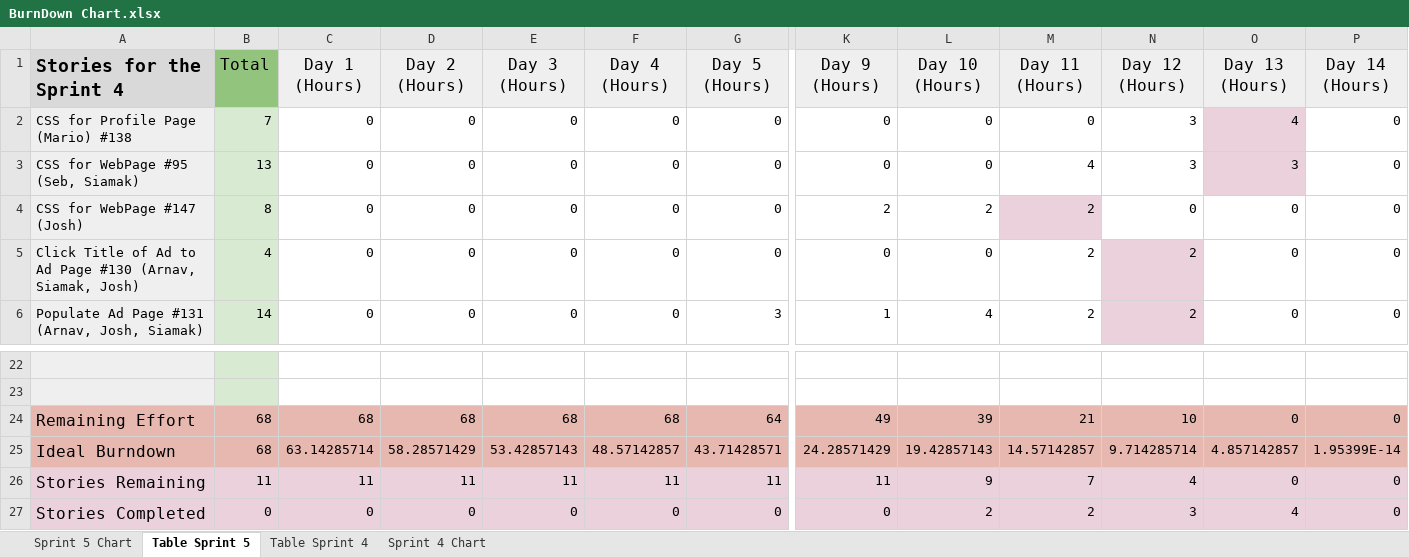
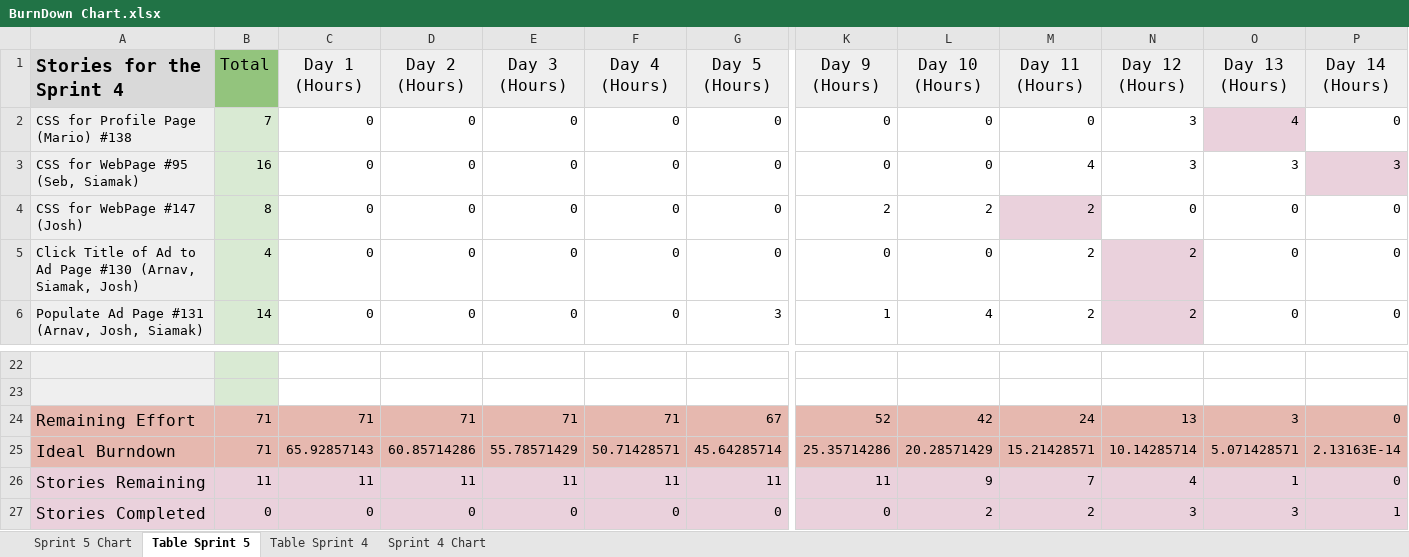
Before and after one commit to Songtone/SOEN341TEAMF, an Excel workbook: Project Management/BurnDown Charts/BurnDown Chart.xlsx, sheet Table Sprint 5, drawn as a sheet; only a part is shown, gaps mark what is left out; values as stored, in another font and other column widths than the file's, no borders; charts and pictures not drawn; removed rows and columns are numbered as before the commit, all else as after; rows hold the shown columns only; the diff names each change by its address in the sheet, - before the commit and + after, or states it on an @@ line.

Commit message:
Updated with the latest for sprint 5

```diff
--- a/Project Management/BurnDown Charts/BurnDown Chart.xlsx (sheet Table Sprint 5)
+++ b/Project Management/BurnDown Charts/BurnDown Chart.xlsx (sheet Table Sprint 5)
-B3 (Total): 13
+B3 (Total): 16
-O3 fill: #EAD1DC
+O3 fill: none
-P3 (Day 14 (Hours)): 0
+P3 (Day 14 (Hours)): 3
-P3 fill: none
+P3 fill: #EAD1DC
-row 24: Remaining Effort | 68 | 68 | 68 | 68 | 68 | 64 | 49 | 39 | 21 | 10 | 0 | 0
-row 25: Ideal Burndown | 68 | 63.14285714 | 58.28571429 | 53.42857143 | 48.57142857 | 43.71428571 | 24.28571429 | 19.42857143 | 14.57142857 | 9.714285714 | 4.857142857 | 1.95399E-14
+row 24: Remaining Effort | 71 | 71 | 71 | 71 | 71 | 67 | 52 | 42 | 24 | 13 | 3 | 0
+row 25: Ideal Burndown | 71 | 65.92857143 | 60.85714286 | 55.78571429 | 50.71428571 | 45.64285714 | 25.35714286 | 20.28571429 | 15.21428571 | 10.14285714 | 5.071428571 | 2.13163E-14
-O26 (Day 13 (Hours)): 0
+O26 (Day 13 (Hours)): 1
-O27 (Day 13 (Hours)): 4
+O27 (Day 13 (Hours)): 3
-P27 (Day 14 (Hours)): 0
+P27 (Day 14 (Hours)): 1
```
Also changed, not shown: charts or pictures.
